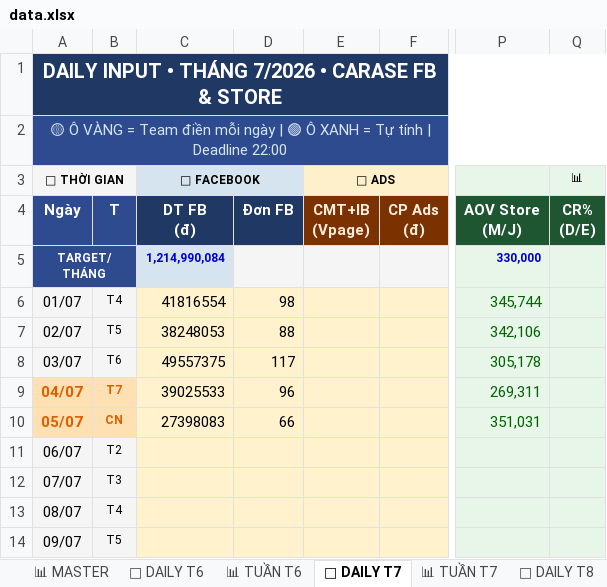
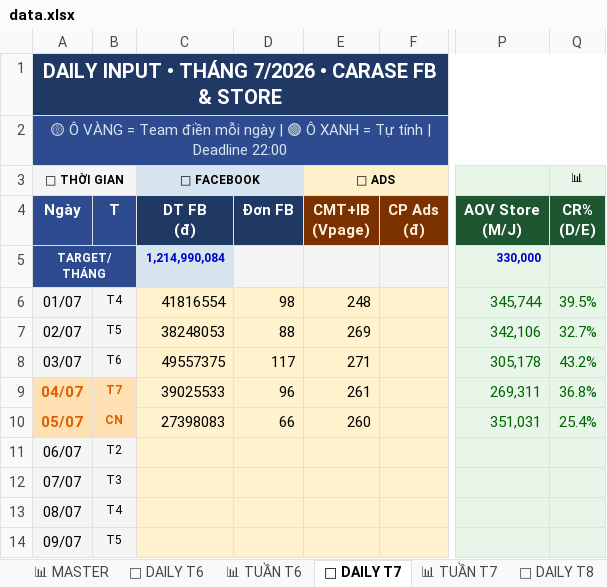
Before and after one commit to team-sale-calen/TRACKER, an Excel workbook: data.xlsx, sheet 📅 DAILY T7, drawn as a sheet; only a part is shown, gaps mark what is left out; values as stored, in another font and other column widths than the file's, no borders; the diff names each change by its address in the sheet, - before the commit and + after, or states it on an @@ line.

```diff
--- a/data.xlsx (sheet 📅 DAILY T7)
+++ b/data.xlsx (sheet 📅 DAILY T7)
-E6 (📢 ADS): (empty)
+E6 (📢 ADS): 248
-Q6 (📊): (empty)
+Q6 (📊): 39.5%
-E7 (📢 ADS): (empty)
+E7 (📢 ADS): 269
-Q7 (📊): (empty)
+Q7 (📊): 32.7%
-E8 (📢 ADS): (empty)
+E8 (📢 ADS): 271
-Q8 (📊): (empty)
+Q8 (📊): 43.2%
-E9 (📢 ADS): (empty)
+E9 (📢 ADS): 261
-Q9 (📊): (empty)
+Q9 (📊): 36.8%
-E10 (📢 ADS): (empty)
+E10 (📢 ADS): 260
-Q10 (📊): (empty)
+Q10 (📊): 25.4%
```
Also changed, not shown: sheet 📅 DAILY T6.
